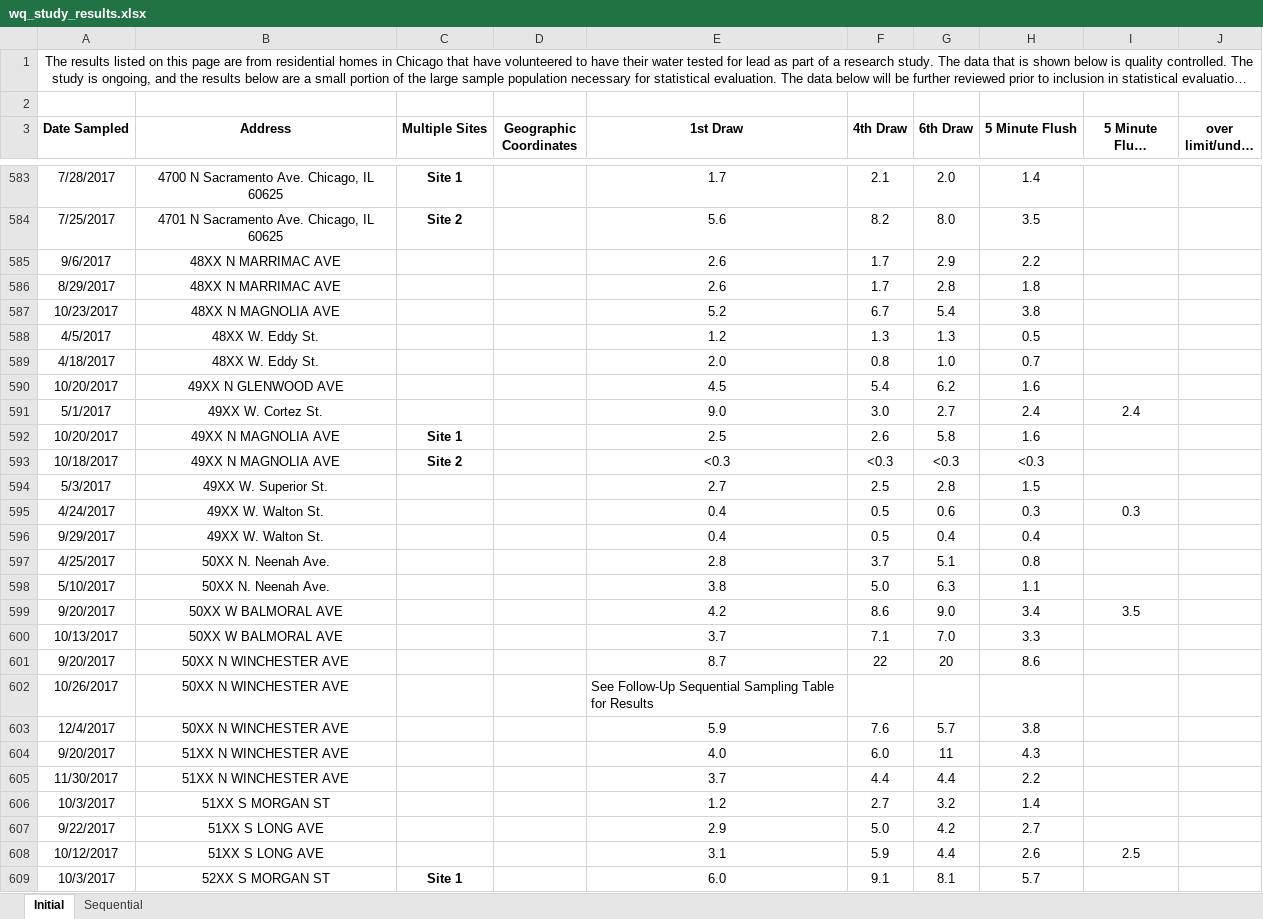
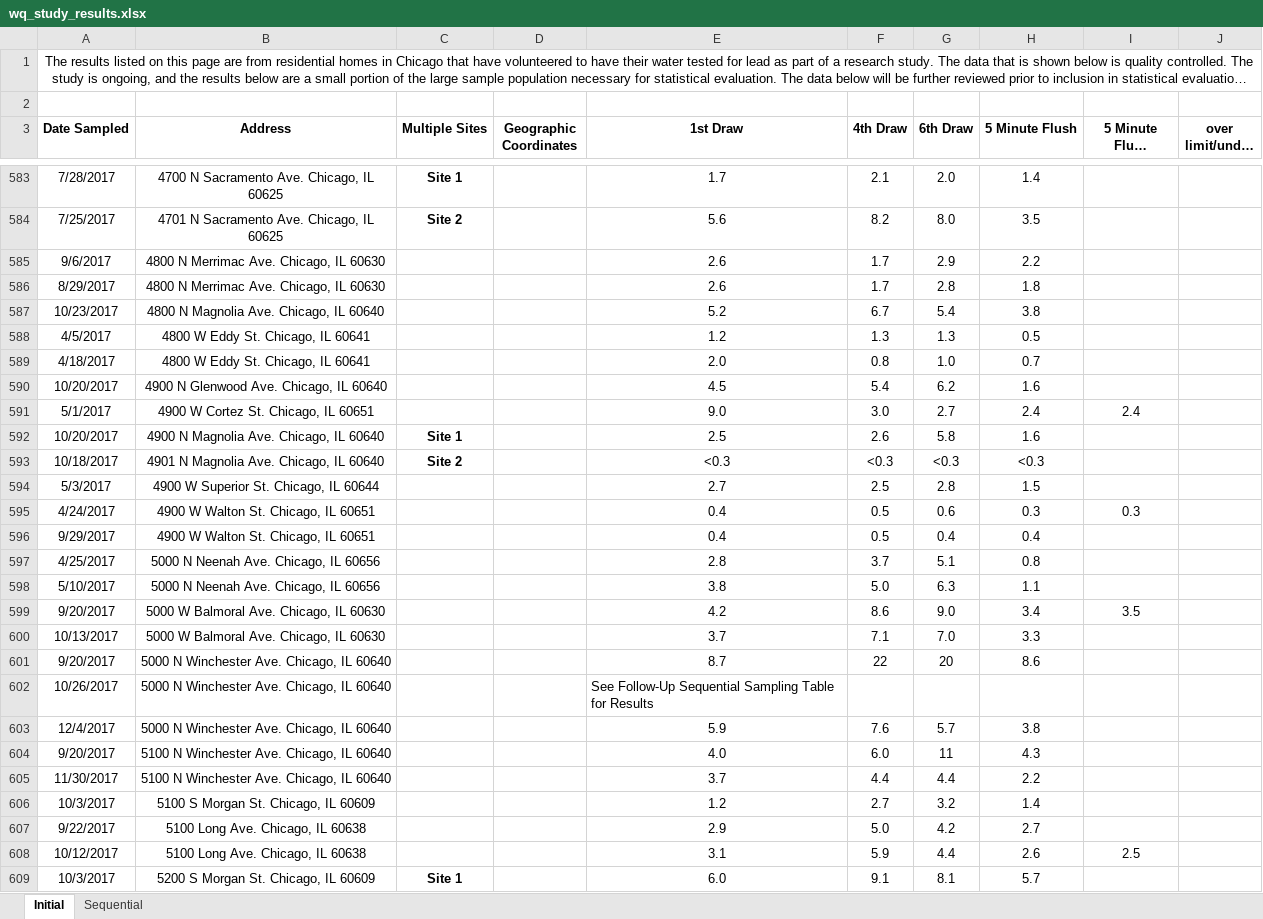
Before and after one commit to krisbukovi/chicago_tap_water, an Excel workbook: wq_study_results.xlsx, sheet Initial, drawn as a sheet; only a part is shown, gaps mark what is left out; long unchanged cells end in …; values as stored, in another font and other column widths than the file's, no borders; conditional formats and table styles not drawn; the diff covers the shown part only; the diff names each change by its address in the sheet, - before the commit and + after, or states it on an @@ line.

Commit message:
updating addresses

```diff
--- a/wq_study_results.xlsx (sheet Initial)
+++ b/wq_study_results.xlsx (sheet Initial)
-B585:B586 (Address): 48XX N MARRIMAC AVE
+B585:B586 (Address): 4800 N Merrimac Ave. Chicago, IL 60630
-B587 (Address): 48XX N MAGNOLIA AVE
+B587 (Address): 4800 N Magnolia Ave. Chicago, IL 60640
-B588:B589 (Address): 48XX W. Eddy St.
+B588:B589 (Address): 4800 W Eddy St. Chicago, IL 60641
-B590 (Address): 49XX N GLENWOOD AVE
+B590 (Address): 4900 N Glenwood Ave. Chicago, IL 60640
-B591 (Address): 49XX W. Cortez St.
+B591 (Address): 4900 W Cortez St. Chicago, IL 60651
-B592 (Address): 49XX N MAGNOLIA AVE
+B592 (Address): 4900 N Magnolia Ave. Chicago, IL 60640
-B593 (Address): 49XX N MAGNOLIA AVE
+B593 (Address): 4901 N Magnolia Ave. Chicago, IL 60640
-B594 (Address): 49XX W. Superior St.
+B594 (Address): 4900 W Superior St. Chicago, IL 60644
-B595:B596 (Address): 49XX W. Walton St.
+B595:B596 (Address): 4900 W Walton St. Chicago, IL 60651
-B597:B598 (Address): 50XX N. Neenah Ave.
+B597:B598 (Address): 5000 N Neenah Ave. Chicago, IL 60656
-B599:B600 (Address): 50XX W BALMORAL AVE
+B599:B600 (Address): 5000 W Balmoral Ave. Chicago, IL 60630
-B601:B603 (Address): 50XX N WINCHESTER AVE
+B601:B603 (Address): 5000 N Winchester Ave. Chicago, IL 60640
-B604:B605 (Address): 51XX N WINCHESTER AVE
+B604:B605 (Address): 5100 N Winchester Ave. Chicago, IL 60640
-B606 (Address): 51XX S MORGAN ST
+B606 (Address): 5100 S Morgan St. Chicago, IL 60609
-B607:B608 (Address): 51XX S LONG AVE
+B607:B608 (Address): 5100 Long Ave. Chicago, IL 60638
-B609 (Address): 52XX S MORGAN ST
+B609 (Address): 5200 S Morgan St. Chicago, IL 60609
```
Also changed, not shown: 168 edited cells elsewhere in this sheet.
